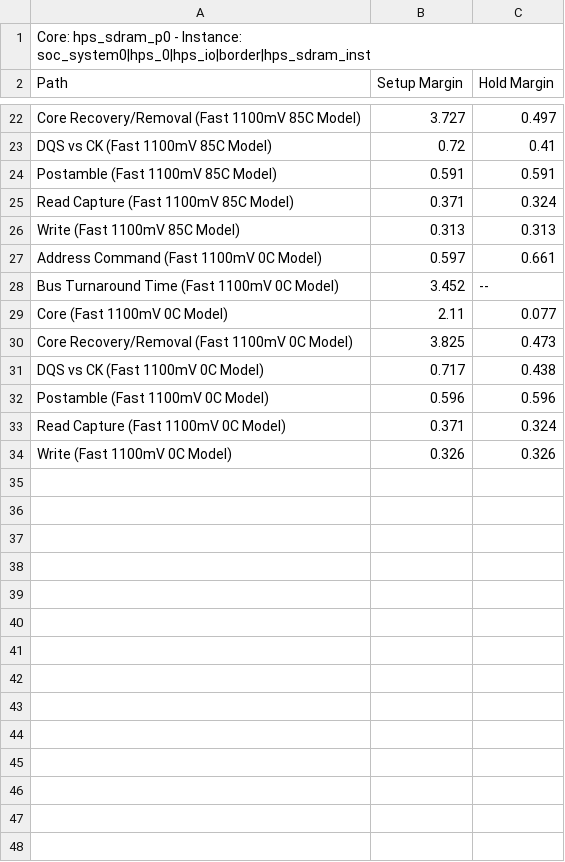
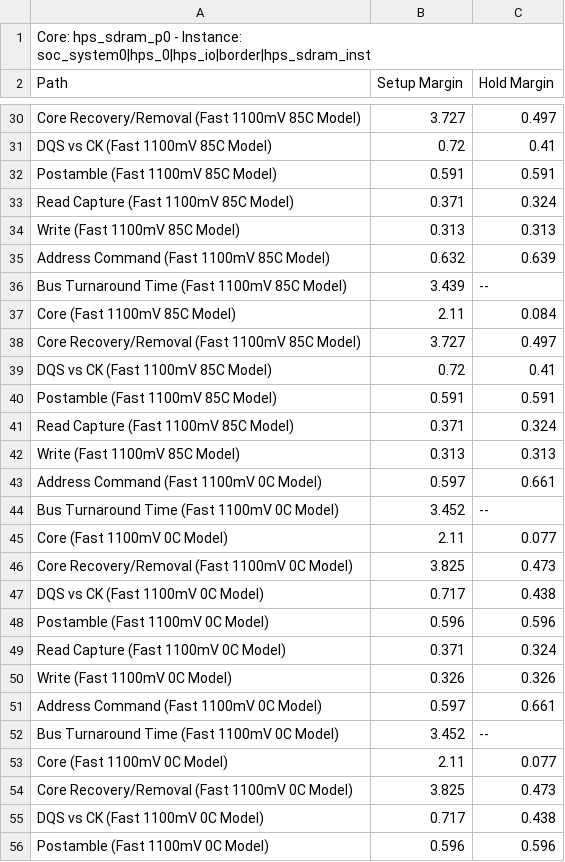
Before and after one commit to moisesmata/EmbeddedFinalProject, a CSV file: hardware/hps_sdram_p0_summary.csv, drawn as a sheet; only a part is shown, gaps mark what is left out; the shorter side is filled out with more unchanged rows; the diff covers the shown part only.

```diff
--- a/hardware/hps_sdram_p0_summary.csv
+++ b/hardware/hps_sdram_p0_summary.csv
@@ -26,2 +34,18 @@ Path, Setup Margin, Hold Margin
 "Write (Fast 1100mV 85C Model)",0.313,0.313
+"Address Command (Fast 1100mV 85C Model)",0.632,0.639
+"Bus Turnaround Time (Fast 1100mV 85C Model)",3.439,--
+"Core (Fast 1100mV 85C Model)",2.11,0.084
+"Core Recovery/Removal (Fast 1100mV 85C Model)",3.727,0.497
+"DQS vs CK (Fast 1100mV 85C Model)",0.72,0.41
+"Postamble (Fast 1100mV 85C Model)",0.591,0.591
+"Read Capture (Fast 1100mV 85C Model)",0.371,0.324
+"Write (Fast 1100mV 85C Model)",0.313,0.313
+"Address Command (Fast 1100mV 0C Model)",0.597,0.661
+"Bus Turnaround Time (Fast 1100mV 0C Model)",3.452,--
+"Core (Fast 1100mV 0C Model)",2.11,0.077
+"Core Recovery/Removal (Fast 1100mV 0C Model)",3.825,0.473
+"DQS vs CK (Fast 1100mV 0C Model)",0.717,0.438
+"Postamble (Fast 1100mV 0C Model)",0.596,0.596
+"Read Capture (Fast 1100mV 0C Model)",0.371,0.324
+"Write (Fast 1100mV 0C Model)",0.326,0.326
 "Address Command (Fast 1100mV 0C Model)",0.597,0.661
```
Also changed, not shown: 8 added rows elsewhere in this file, 50 other files.
